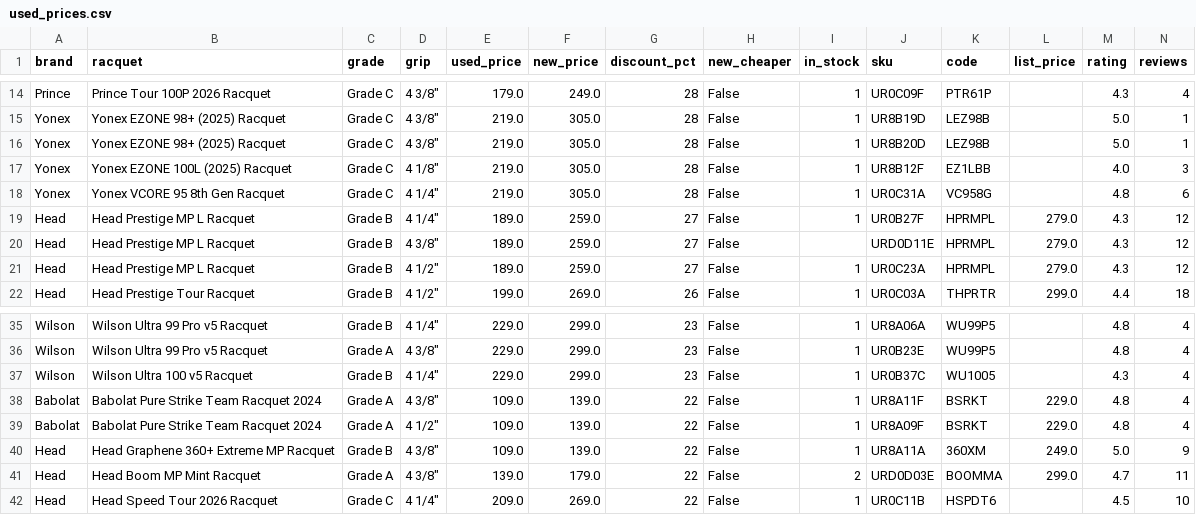
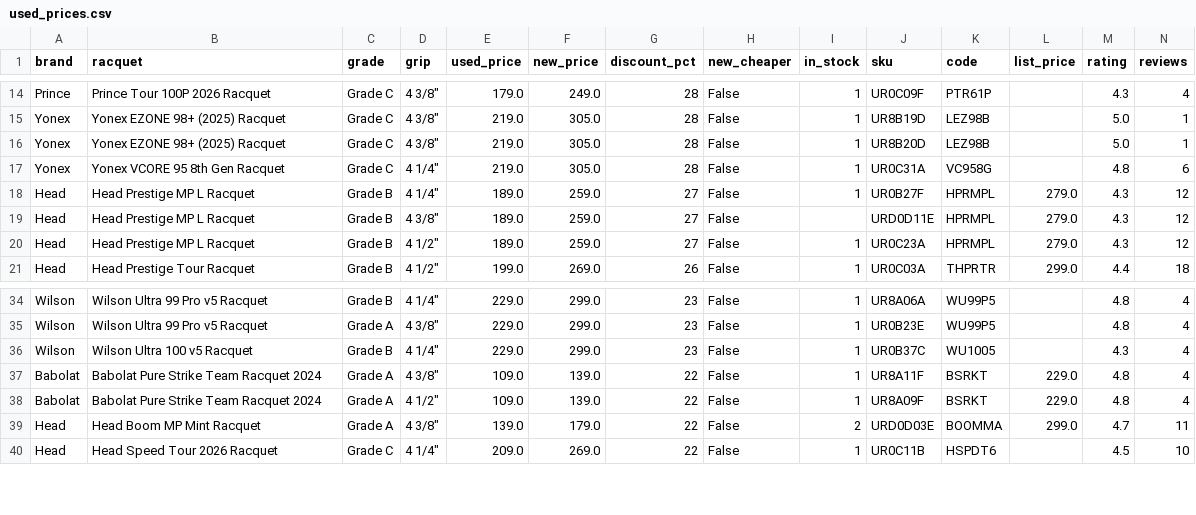
Before and after one commit to shudengnyc/tw-used-racket-tracker, a CSV file: used_prices.csv, drawn as a sheet; only a part is shown, gaps mark what is left out; rows hold the shown columns only; the diff names each change by its address in the sheet, - before the commit and + after, or states it on an @@ line.

```diff
--- a/used_prices.csv
+++ b/used_prices.csv
-row 17: Yonex | Yonex EZONE 100L (2025) Racquet | Grade C | 4 1/8" | 219.0 | 305.0 | 28 | False | 1 | UR8B12F | EZ1LBB |  | 4.0 | 3
-row 40: Head | Head Graphene 360+ Extreme MP Racquet | Grade B | 4 3/8" | 109.0 | 139.0 | 22 | False | 1 | UR8A11A | 360XM | 249.0 | 5.0 | 9
```
Also changed, not shown: 2 other files.
